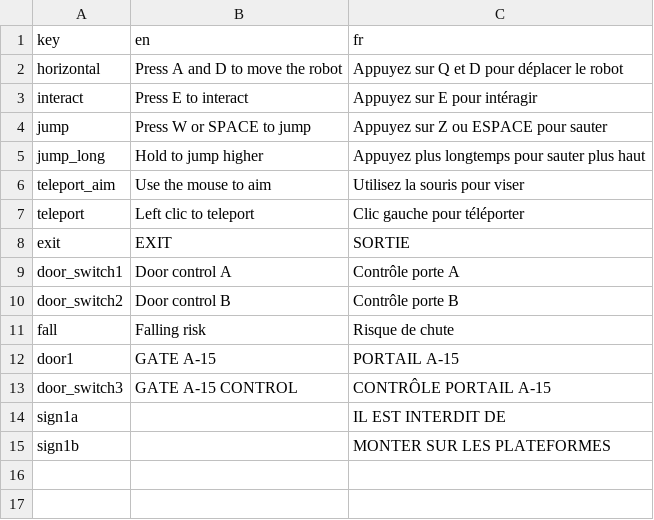
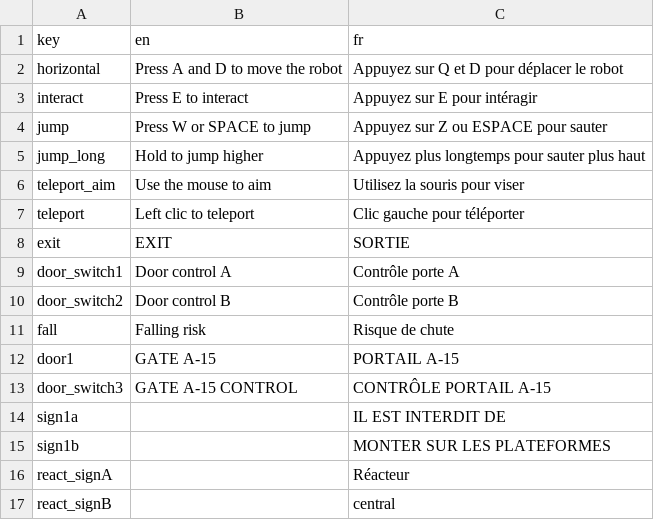
Before and after one commit to Sergueille/OpenGLTest, a CSV file: OpenGLTest/Localization/instructions.csv, drawn as a sheet.

```diff
--- a/OpenGLTest/Localization/instructions.csv
+++ b/OpenGLTest/Localization/instructions.csv
@@ -15 +15,3 @@
 "sign1b","","MONTER SUR LES PLATEFORMES"
+"react_signA","","Réacteur"
+"react_signB","","central"
```
Also changed, not shown: OpenGLTest/Localization/terminal.csv, 7 other files.
